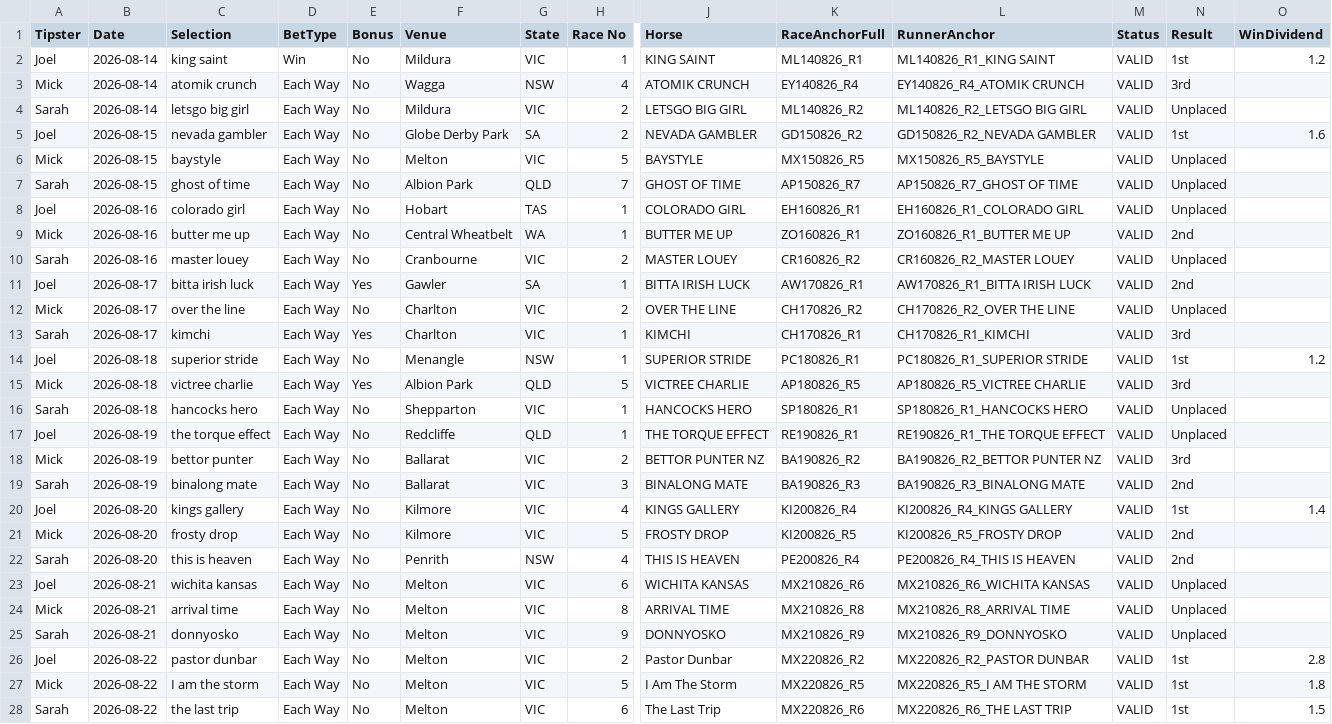
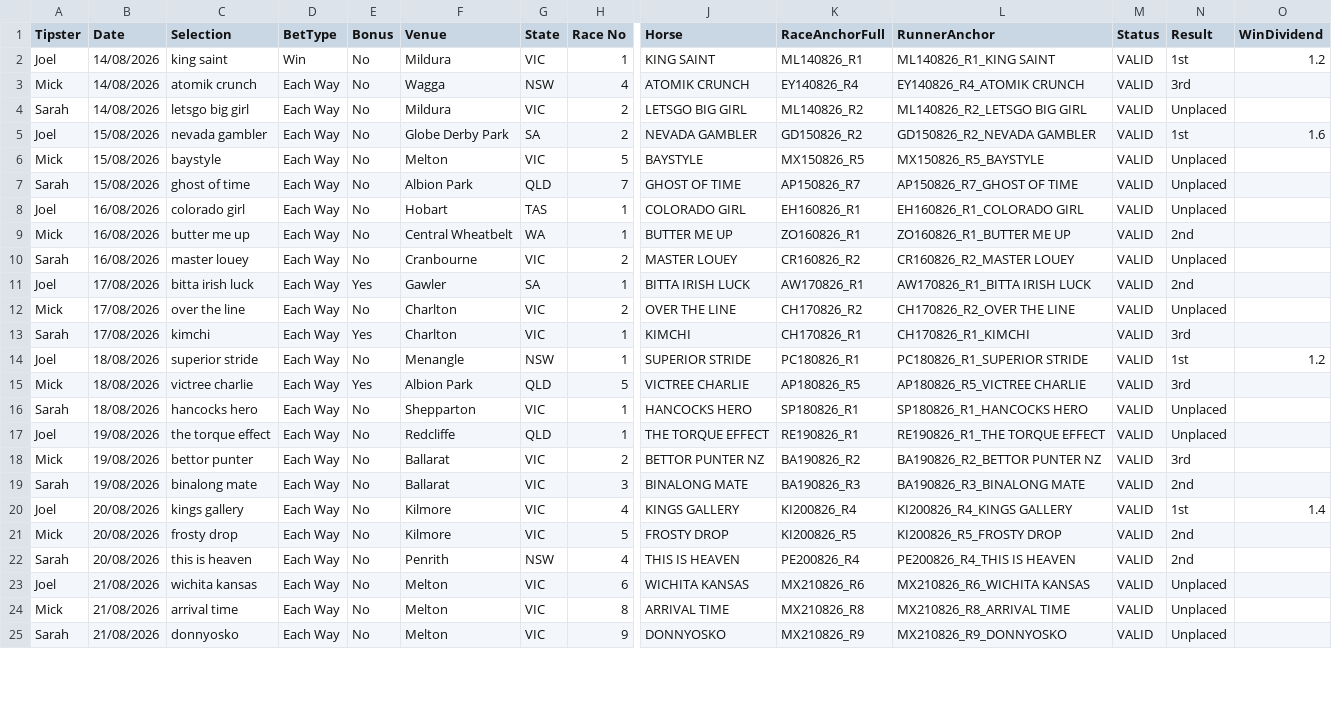
Before and after one commit to harnessapp/Trotify, a CSV file: charity_tips_settled.csv, drawn as a sheet; only a part is shown, gaps mark what is left out; rows hold the shown columns only; the diff covers the shown part only; the diff names each change by its address in the sheet, - before the commit and + after, or states it on an @@ line.

```diff
--- a/charity_tips_settled.csv
+++ b/charity_tips_settled.csv
-B2:B4 (Date): 2026-08-14
+B2:B4 (Date): 14/08/2026
-B5:B7 (Date): 2026-08-15
+B5:B7 (Date): 15/08/2026
-B8:B10 (Date): 2026-08-16
+B8:B10 (Date): 16/08/2026
-B11:B13 (Date): 2026-08-17
+B11:B13 (Date): 17/08/2026
-B14:B16 (Date): 2026-08-18
+B14:B16 (Date): 18/08/2026
-B17:B19 (Date): 2026-08-19
+B17:B19 (Date): 19/08/2026
-B20:B22 (Date): 2026-08-20
+B20:B22 (Date): 20/08/2026
-B23:B25 (Date): 2026-08-21
+B23:B25 (Date): 21/08/2026
-row 26: Joel | 2026-08-22 | pastor dunbar | Each Way | No | Melton | VIC | 2 | Pastor Dunbar | MX220826_R2 | MX220826_R2_PASTOR DUNBAR | VALID | 1st | 2.8
-row 27: Mick | 2026-08-22 | I am the storm | Each Way | No | Melton | VIC | 5 | I Am The Storm | MX220826_R5 | MX220826_R5_I AM THE STORM | VALID | 1st | 1.8
-row 28: Sarah | 2026-08-22 | the last trip | Each Way | No | Melton | VIC | 6 | The Last Trip | MX220826_R6 | MX220826_R6_THE LAST TRIP | VALID | 1st | 1.5
```
Also changed, not shown: 3 edited cells elsewhere in this file, tab_dividends.csv, 1 other file.
